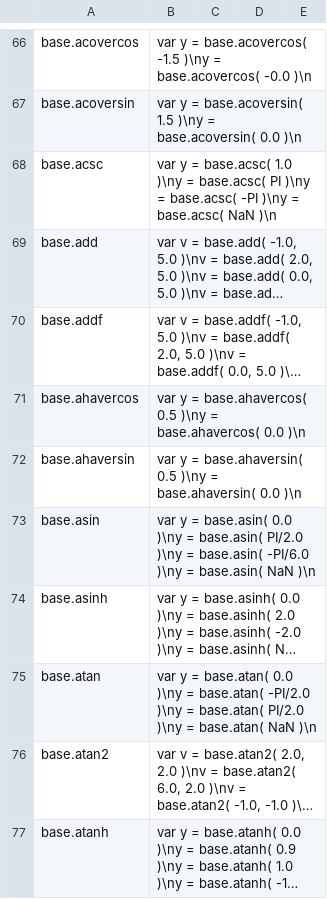
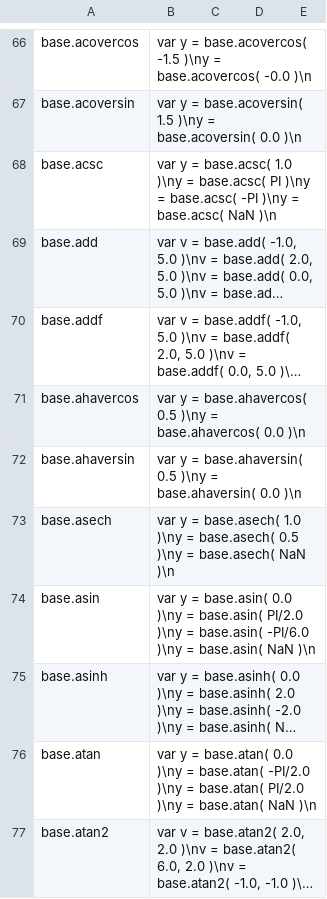
Before and after one commit to stdlib-js/repl-code-blocks, a CSV file: data/data.csv, drawn as a sheet; only a part is shown, gaps mark what is left out; the shorter side is filled out with more unchanged rows; long unchanged cells end in …; the diff names each change by its address in the sheet, - before the commit and + after, or states it on an @@ line.

```diff
--- a/data/data.csv
+++ b/data/data.csv
+row 73: base.asech | var y = base.asech( 1.0 )\ny = base.asech( 0.5 )\ny = base.asech( NaN )\n
```
Also changed, not shown: 1 other file.
